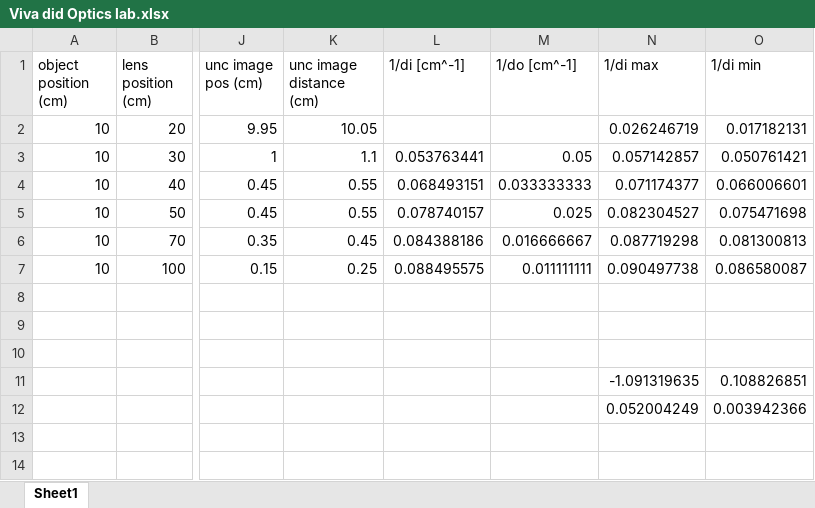
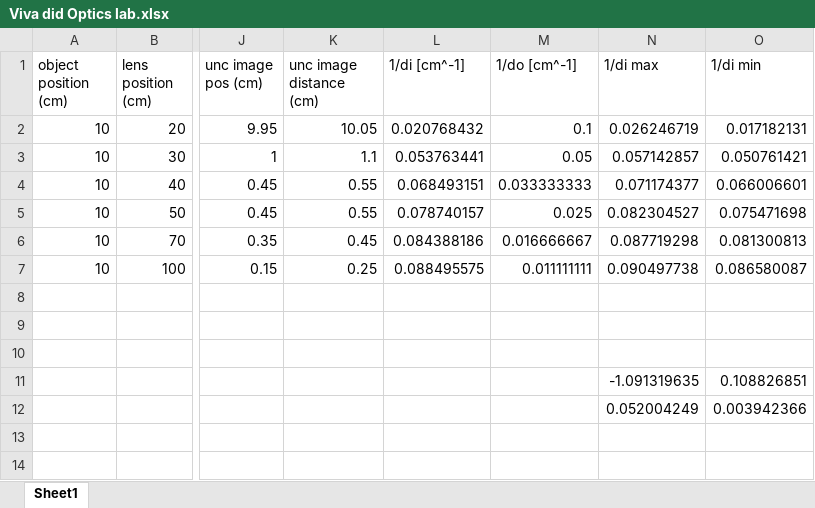
Before and after one commit to taehyun-lim/phys-lab-tutorial, an Excel workbook: excel_examples/Viva did Optics lab.xlsx, sheet Sheet1, drawn as a sheet; only a part is shown, gaps mark what is left out; values as stored, in another font and other column widths than the file's, no borders; charts and pictures not drawn; the diff names each change by its address in the sheet, - before the commit and + after, or states it on an @@ line.

```diff
--- a/excel_examples/Viva did Optics lab.xlsx (sheet Sheet1)
+++ b/excel_examples/Viva did Optics lab.xlsx (sheet Sheet1)
-L2 (1/di [cm^-1]): (empty)
+L2 (1/di [cm^-1]): 0.020768432
-M2 (1/do [cm^-1]): (empty)
+M2 (1/do [cm^-1]): 0.1
```
Also changed, not shown: charts or pictures, 10 other files.
